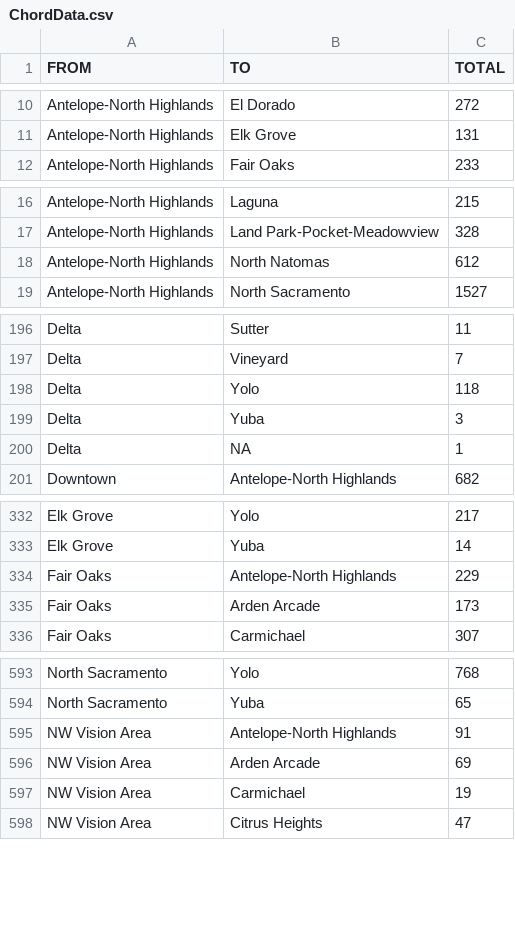
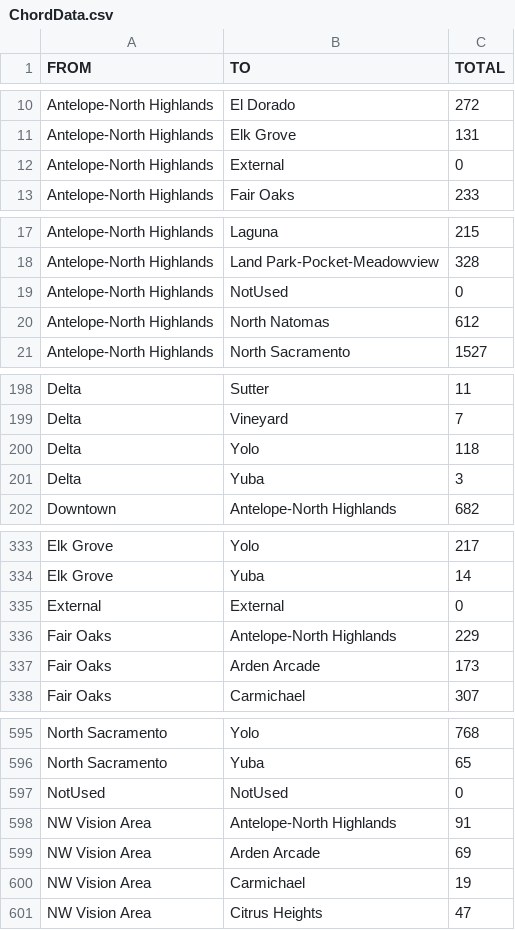
Before and after one commit to tedmansfield/ActivityViz, a CSV file: data/sacramento/SafeGraph/ChordData.csv, drawn as a sheet; only a part is shown, gaps mark what is left out; removed rows and columns are numbered as before the commit, all else as after; the diff names each change by its address in the sheet, - before the commit and + after, or states it on an @@ line.

Commit message:
Debug chord data

```diff
--- a/data/sacramento/SafeGraph/ChordData.csv
+++ b/data/sacramento/SafeGraph/ChordData.csv
+row 12: Antelope-North Highlands | External | 0
+row 19: Antelope-North Highlands | NotUsed | 0
-row 200: Delta | NA | 1
+row 335: External | External | 0
+row 597: NotUsed | NotUsed | 0
```
Also changed, not shown: 2 other files.
